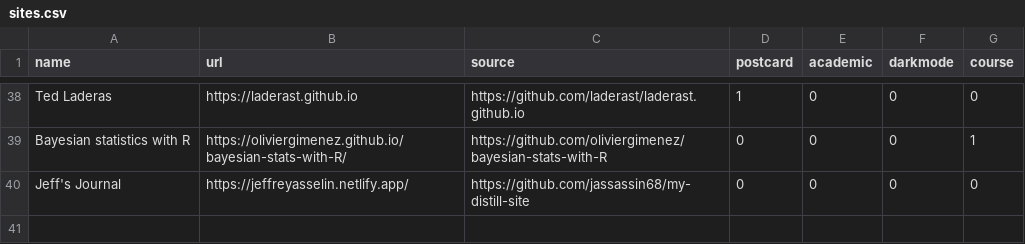
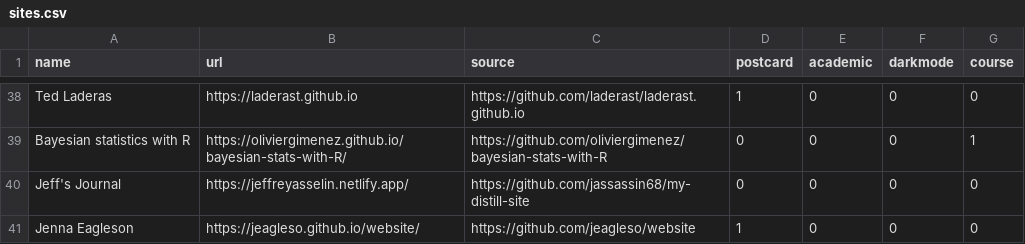
Before and after one commit to jhelvy/distillery, a CSV file: sites.csv, drawn as a sheet; only a part is shown, gaps mark what is left out; the diff names each change by its address in the sheet, - before the commit and + after, or states it on an @@ line.

Commit message:
Added Jenna Eagleson's site, closes #50

```diff
--- a/sites.csv
+++ b/sites.csv
+row 41: Jenna Eagleson | https://jeagleso.github.io/website/ | https://github.com/jeagleso/website | 1 | 0 | 0 | 0
```
Also changed, not shown: 2 other files.
